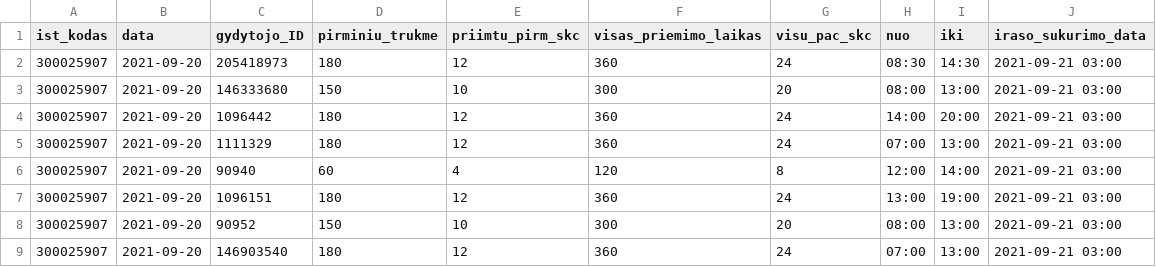
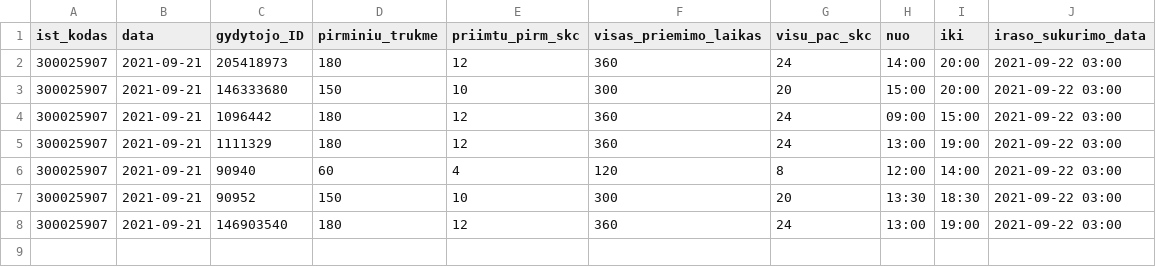
Before and after one commit to sveikatos-klinika/registrations_sveikatos-klinika, a CSV file: 300025907_family_doctors_visits_hours.csv, drawn as a sheet.

```diff
--- a/300025907_family_doctors_visits_hours.csv
+++ b/300025907_family_doctors_visits_hours.csv
@@ -1,9 +1,8 @@
 ist_kodas;data;gydytojo_ID;pirminiu_trukme;priimtu_pirm_skc;visas_priemimo_laikas;visu_pac_skc;nuo;iki;iraso_sukurimo_data
-300025907;2021-09-20;205418973;180;12;360;24;08:30;14:30;2021-09-21 03:00
-300025907;2021-09-20;146333680;150;10;300;20;08:00;13:00;2021-09-21 03:00
-300025907;2021-09-20;1096442;180;12;360;24;14:00;20:00;2021-09-21 03:00
-300025907;2021-09-20;1111329;180;12;360;24;07:00;13:00;2021-09-21 03:00
-300025907;2021-09-20;90940;60;4;120;8;12:00;14:00;2021-09-21 03:00
-300025907;2021-09-20;1096151;180;12;360;24;13:00;19:00;2021-09-21 03:00
-300025907;2021-09-20;90952;150;10;300;20;08:00;13:00;2021-09-21 03:00
-300025907;2021-09-20;146903540;180;12;360;24;07:00;13:00;2021-09-21 03:00
+300025907;2021-09-21;205418973;180;12;360;24;14:00;20:00;2021-09-22 03:00
+300025907;2021-09-21;146333680;150;10;300;20;15:00;20:00;2021-09-22 03:00
+300025907;2021-09-21;1096442;180;12;360;24;09:00;15:00;2021-09-22 03:00
+300025907;2021-09-21;1111329;180;12;360;24;13:00;19:00;2021-09-22 03:00
+300025907;2021-09-21;90940;60;4;120;8;12:00;14:00;2021-09-22 03:00
+300025907;2021-09-21;90952;150;10;300;20;13:30;18:30;2021-09-22 03:00
+300025907;2021-09-21;146903540;180;12;360;24;13:00;19:00;2021-09-22 03:00
```
Also changed, not shown: 300025907_free_registrations.csv.
